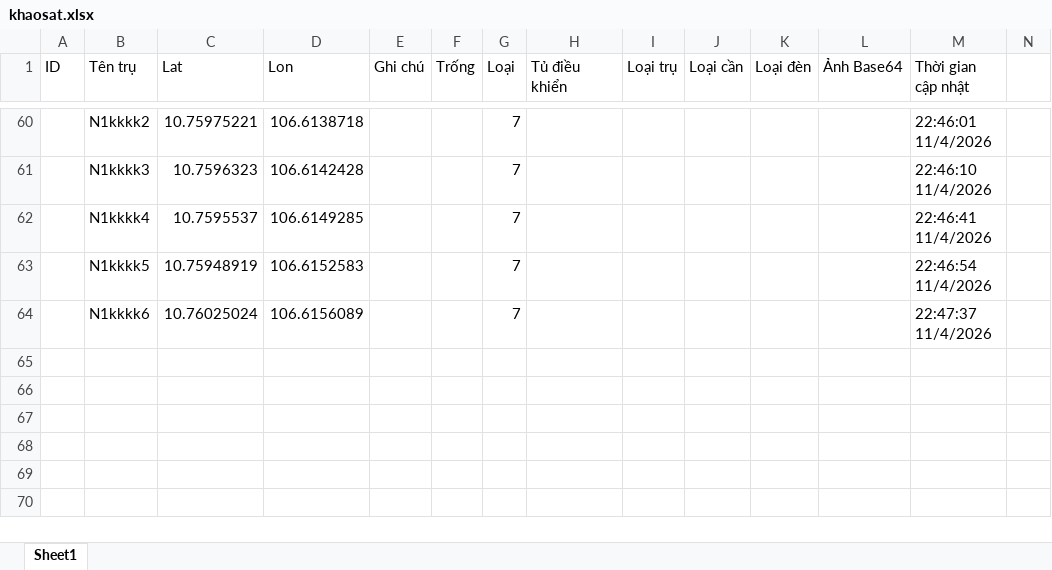
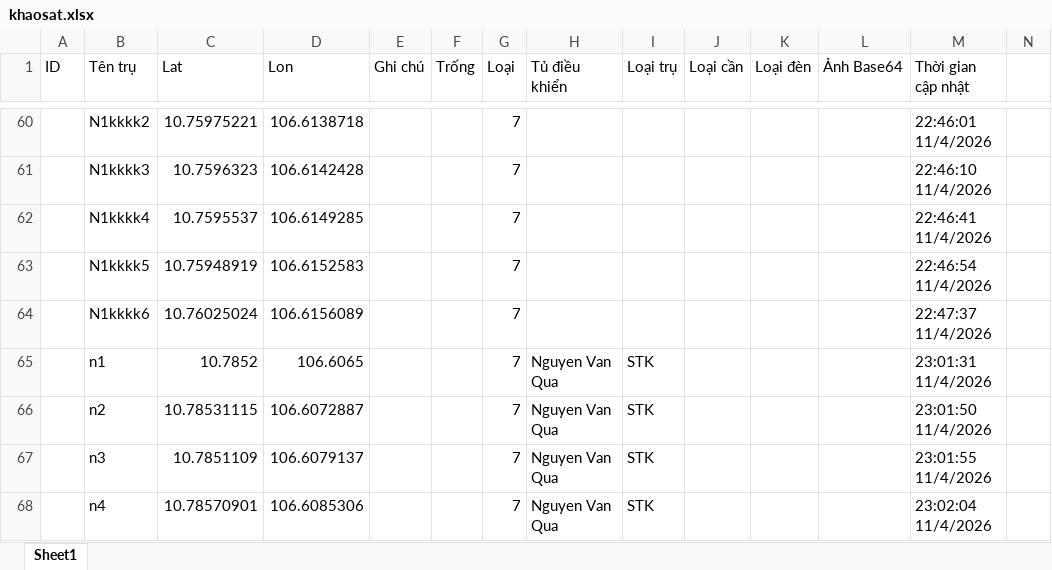
Before and after one commit to neo-era/cskvtt, an Excel workbook: data/khaosat.xlsx, sheet Sheet1, drawn as a sheet; only a part is shown, gaps mark what is left out; values as stored, in another font and other column widths than the file's, no borders; rows hold the shown columns only; the diff names each change by its address in the sheet, - before the commit and + after, or states it on an @@ line.

Commit message:
Cập nhật file excel từ bản đồ

```diff
--- a/data/khaosat.xlsx (sheet Sheet1)
+++ b/data/khaosat.xlsx (sheet Sheet1)
+row 65:  | n1 | 10.7852 | 106.6065 |  |  | 7 | Nguyen Van Qua | STK |  |  |  | 23:01:31 11/4/2026
+row 66:  | n2 | 10.78531115 | 106.6072887 |  |  | 7 | Nguyen Van Qua | STK |  |  |  | 23:01:50 11/4/2026
+row 67:  | n3 | 10.7851109 | 106.6079137 |  |  | 7 | Nguyen Van Qua | STK |  |  |  | 23:01:55 11/4/2026
+row 68:  | n4 | 10.78570901 | 106.6085306 |  |  | 7 | Nguyen Van Qua | STK |  |  |  | 23:02:04 11/4/2026
```
